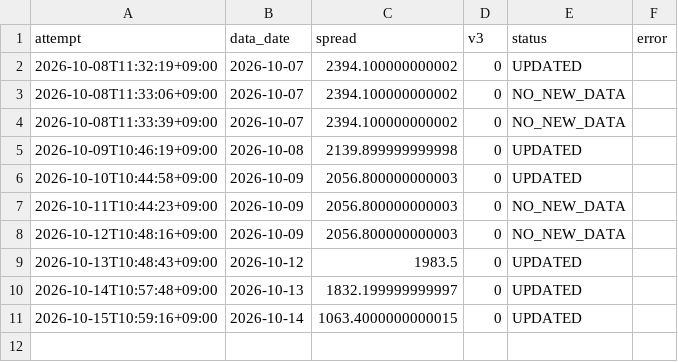
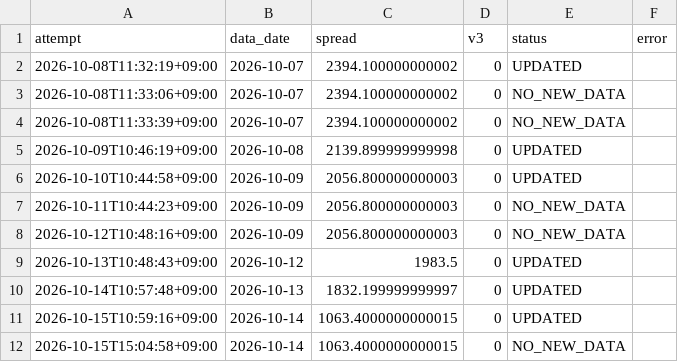
Before and after one commit to tttcoix777-cmd/spread-dashboard, a CSV file: auto_update/logs/metals/2026-10.csv, drawn as a sheet.

```diff
--- a/auto_update/logs/metals/2026-10.csv
+++ b/auto_update/logs/metals/2026-10.csv
@@ -11 +11,2 @@ attempt,data_date,spread,v3,status,error
 2026-10-15T10:59:16+09:00,2026-10-14,1063.4000000000015,0,UPDATED,
+2026-10-15T15:04:58+09:00,2026-10-14,1063.4000000000015,0,NO_NEW_DATA,
```
Also changed, not shown: auto_update/logs/2026-10.csv, 6 other files.
